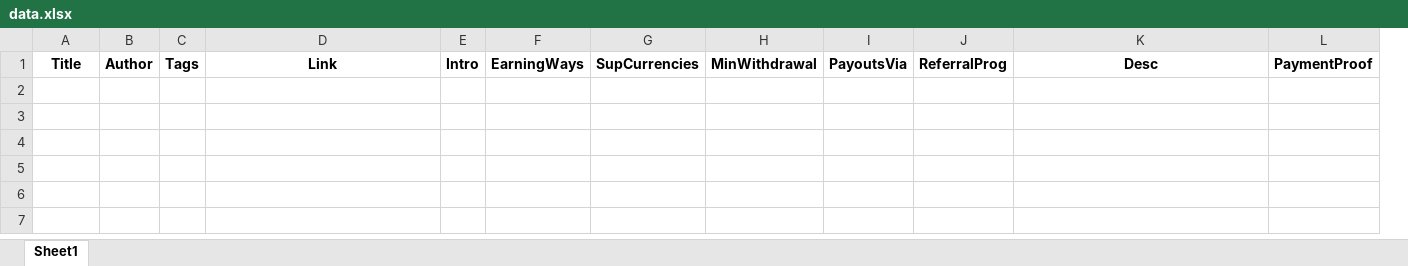
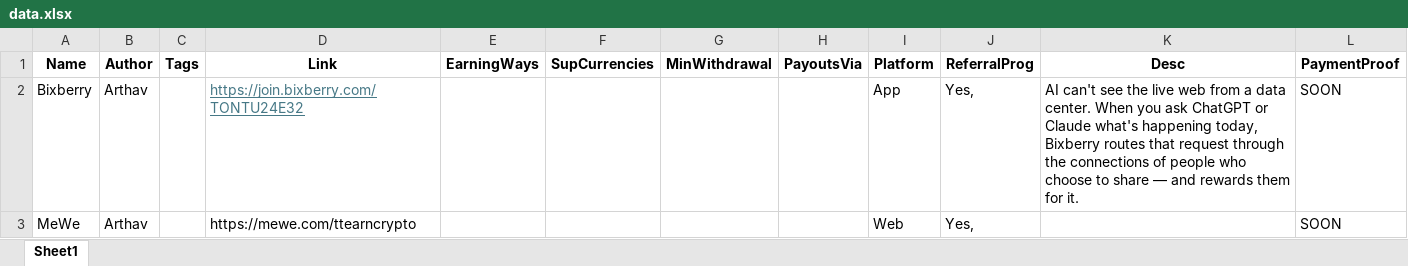
Before and after one commit to ttearncrypto/dashboards, an Excel workbook: assets/data.xlsx, sheet Sheet1, drawn as a sheet; values as stored, in another font and other column widths than the file's, no borders; removed rows and columns are numbered as before the commit, all else as after; the diff names each change by its address in the sheet, - before the commit and + after, or states it on an @@ line.

```diff
--- a/assets/data.xlsx (sheet Sheet1)
+++ b/assets/data.xlsx (sheet Sheet1)
-column E (Intro), empty
+column I (Platform), empty
-A1: Title
+A1: Name
+row 2: Bixberry | Arthav |  | https://join.bixberry.com/TONTU24E32 |  |  |  |  | App | Yes, | AI can't see the live web from a data center. When you ask ChatGPT or Claude what's happening today, Bixberry routes that request through the connections of people who choose to share — and rewards them for it. | SOON
+row 3: MeWe | Arthav |  | https://mewe.com/ttearncrypto |  |  |  |  | Web | Yes, |  | SOON
```
Also changed, not shown: 52 other files.
